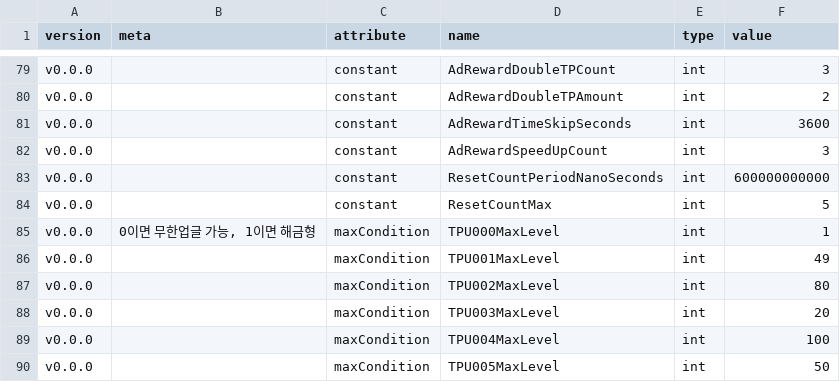
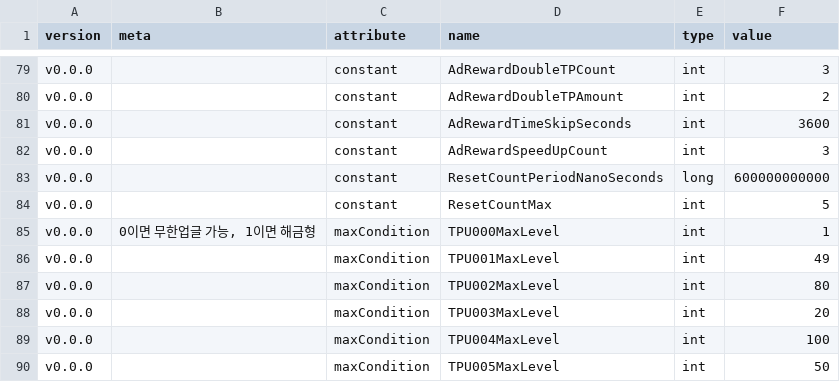
Before and after one commit to adelie-penguin-sw/Intelligence-Data, a CSV file: base.csv, drawn as a sheet; only a part is shown, gaps mark what is left out.

Commit message:
Fix: 값이 너무 큰 상수값들은 타입을 long으로 고침

```diff
--- a/base.csv
+++ b/base.csv
@@ -82,3 +82,3 @@ v0.0.0,,constant,AdRewardTimeSkipSeconds,int,3600
 v0.0.0,,constant,AdRewardSpeedUpCount,int,3
-v0.0.0,,constant,ResetCountPeriodNanoSeconds,int,600000000000
+v0.0.0,,constant,ResetCountPeriodNanoSeconds,long,600000000000
 v0.0.0,,constant,ResetCountMax,int,5
```
